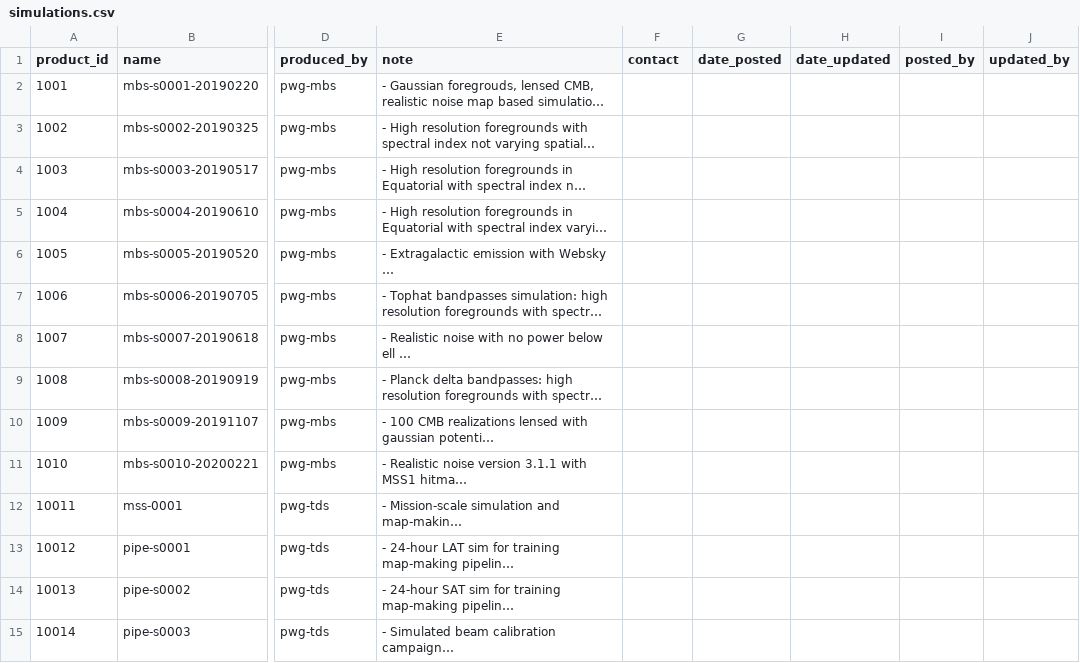
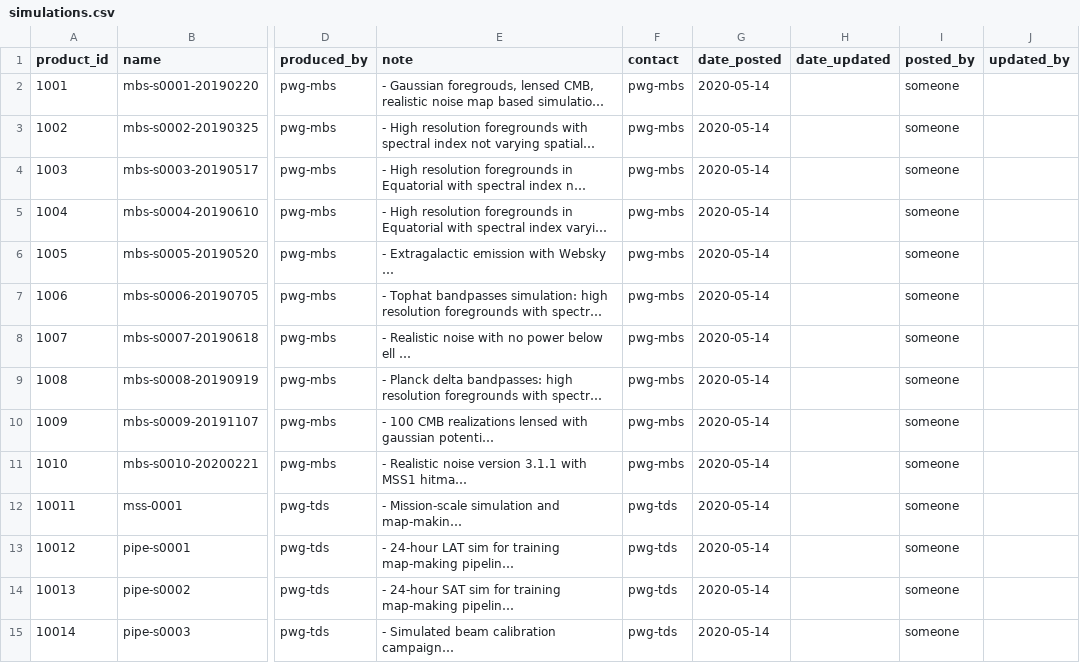
Before and after one commit to TaiSakuma/acondbs-sample-initial-data-csv-so, a CSV file: simulations.csv, drawn as a sheet; only a part is shown, gaps mark what is left out; long unchanged cells end in …; the diff names each change by its address in the sheet, - before the commit and + after, or states it on an @@ line.

Commit message:
add data in new fields

```diff
--- a/simulations.csv
+++ b/simulations.csv
-F2:F11 (contact): (empty)
+F2:F11 (contact): pwg-mbs
-G2:G15 (date_posted): (empty)
+G2:G15 (date_posted): 2020-05-14
-I2:I15 (posted_by): (empty)
+I2:I15 (posted_by): someone
-F12:F15 (contact): (empty)
+F12:F15 (contact): pwg-tds
```
Also changed, not shown: beams.csv.
